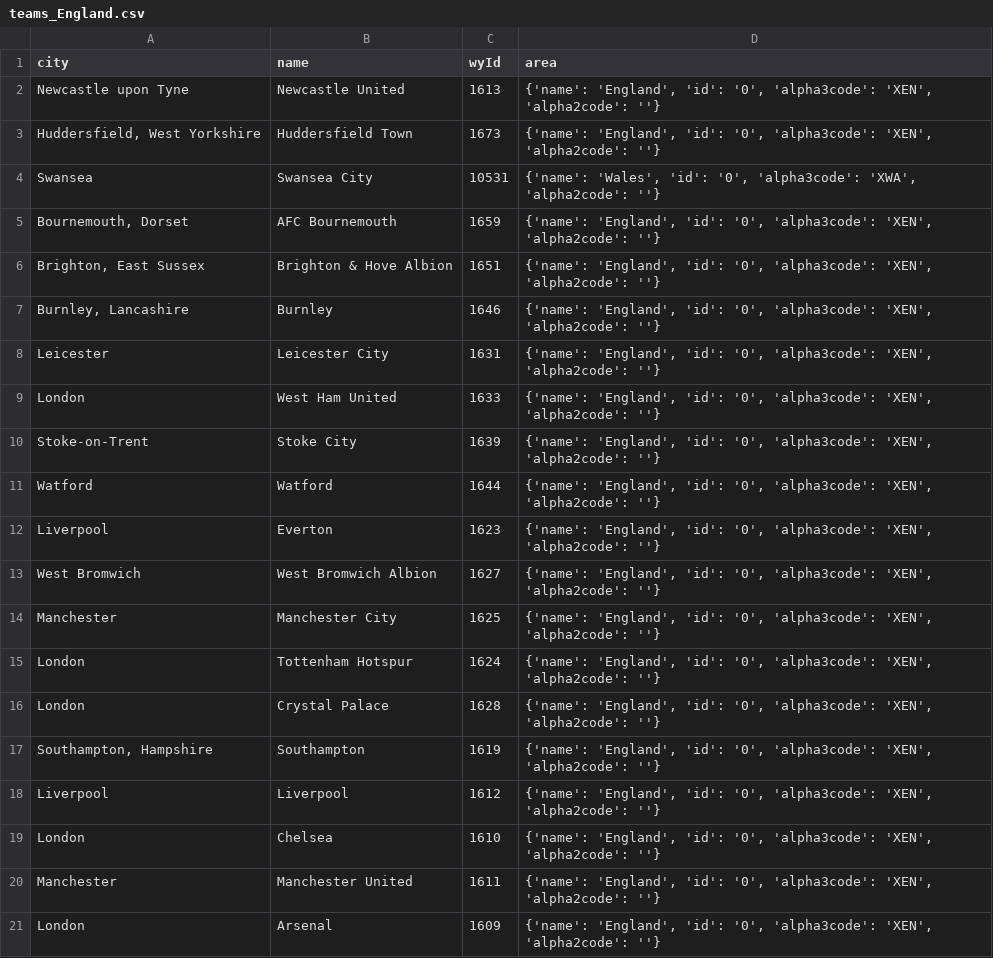
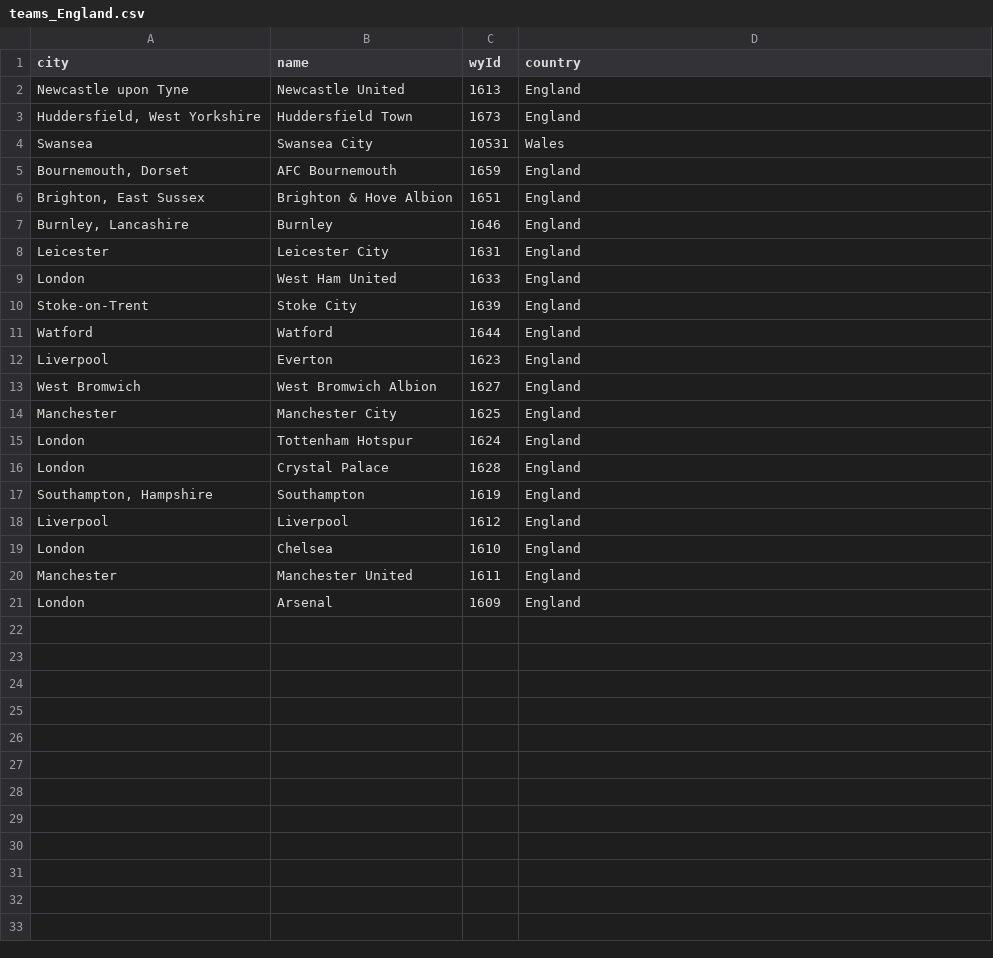
Before and after one commit to SaraPettinari/soccer_data_pm, a CSV file: ekg_data/England/entities/teams_England.csv, drawn as a sheet.

```diff
--- a/ekg_data/England/entities/teams_England.csv
+++ b/ekg_data/England/entities/teams_England.csv
@@ -1,21 +1,21 @@
-city,name,wyId,area
-Newcastle upon Tyne,Newcastle United,1613,"{'name': 'England', 'id': '0', 'alpha3code': 'XEN', 'alpha2code': ''}"
-"Huddersfield, West Yorkshire",Huddersfield Town,1673,"{'name': 'England', 'id': '0', 'alpha3code': 'XEN', 'alpha2code': ''}"
-Swansea,Swansea City,10531,"{'name': 'Wales', 'id': '0', 'alpha3code': 'XWA', 'alpha2code': ''}"
-"Bournemouth, Dorset",AFC Bournemouth,1659,"{'name': 'England', 'id': '0', 'alpha3code': 'XEN', 'alpha2code': ''}"
-"Brighton, East Sussex",Brighton & Hove Albion,1651,"{'name': 'England', 'id': '0', 'alpha3code': 'XEN', 'alpha2code': ''}"
-"Burnley, Lancashire",Burnley,1646,"{'name': 'England', 'id': '0', 'alpha3code': 'XEN', 'alpha2code': ''}"
-Leicester,Leicester City,1631,"{'name': 'England', 'id': '0', 'alpha3code': 'XEN', 'alpha2code': ''}"
-London,West Ham United,1633,"{'name': 'England', 'id': '0', 'alpha3code': 'XEN', 'alpha2code': ''}"
-Stoke-on-Trent,Stoke City,1639,"{'name': 'England', 'id': '0', 'alpha3code': 'XEN', 'alpha2code': ''}"
-Watford,Watford,1644,"{'name': 'England', 'id': '0', 'alpha3code': 'XEN', 'alpha2code': ''}"
-Liverpool,Everton,1623,"{'name': 'England', 'id': '0', 'alpha3code': 'XEN', 'alpha2code': ''}"
-West Bromwich,West Bromwich Albion,1627,"{'name': 'England', 'id': '0', 'alpha3code': 'XEN', 'alpha2code': ''}"
-Manchester,Manchester City,1625,"{'name': 'England', 'id': '0', 'alpha3code': 'XEN', 'alpha2code': ''}"
-London,Tottenham Hotspur,1624,"{'name': 'England', 'id': '0', 'alpha3code': 'XEN', 'alpha2code': ''}"
-London,Crystal Palace,1628,"{'name': 'England', 'id': '0', 'alpha3code': 'XEN', 'alpha2code': ''}"
-"Southampton, Hampshire",Southampton,1619,"{'name': 'England', 'id': '0', 'alpha3code': 'XEN', 'alpha2code': ''}"
-Liverpool,Liverpool,1612,"{'name': 'England', 'id': '0', 'alpha3code': 'XEN', 'alpha2code': ''}"
-London,Chelsea,1610,"{'name': 'England', 'id': '0', 'alpha3code': 'XEN', 'alpha2code': ''}"
-Manchester,Manchester United,1611,"{'name': 'England', 'id': '0', 'alpha3code': 'XEN', 'alpha2code': ''}"
-London,Arsenal,1609,"{'name': 'England', 'id': '0', 'alpha3code': 'XEN', 'alpha2code': ''}"
+city,name,wyId,country
+Newcastle upon Tyne,Newcastle United,1613,England
+"Huddersfield, West Yorkshire",Huddersfield Town,1673,England
+Swansea,Swansea City,10531,Wales
+"Bournemouth, Dorset",AFC Bournemouth,1659,England
+"Brighton, East Sussex",Brighton & Hove Albion,1651,England
+"Burnley, Lancashire",Burnley,1646,England
+Leicester,Leicester City,1631,England
+London,West Ham United,1633,England
+Stoke-on-Trent,Stoke City,1639,England
+Watford,Watford,1644,England
+Liverpool,Everton,1623,England
+West Bromwich,West Bromwich Albion,1627,England
+Manchester,Manchester City,1625,England
+London,Tottenham Hotspur,1624,England
+London,Crystal Palace,1628,England
+"Southampton, Hampshire",Southampton,1619,England
+Liverpool,Liverpool,1612,England
+London,Chelsea,1610,England
+Manchester,Manchester United,1611,England
+London,Arsenal,1609,England
```
Also changed, not shown: ekg_data/European_Championship/entities/teams_European_Championship.csv, ekg_data/France/entities/teams_France.csv, 18 other files.
